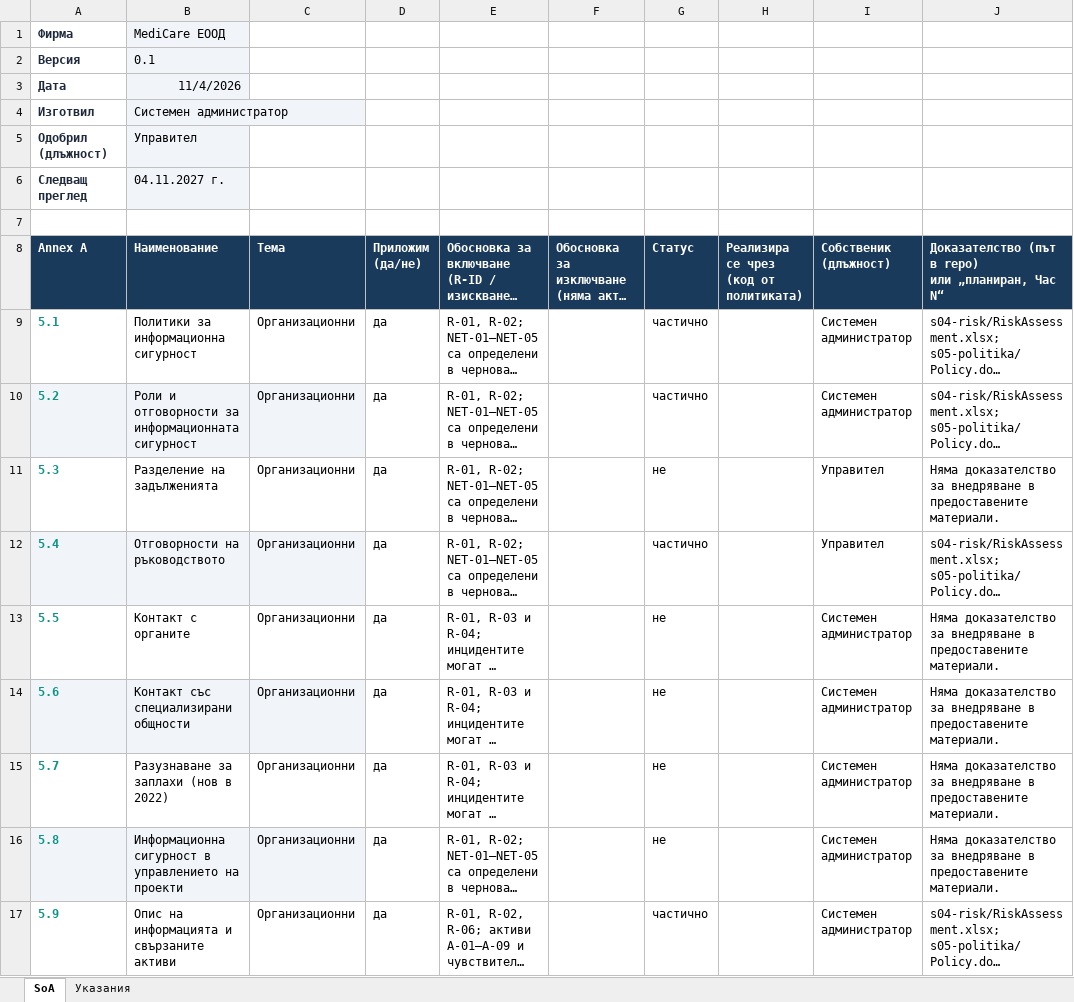
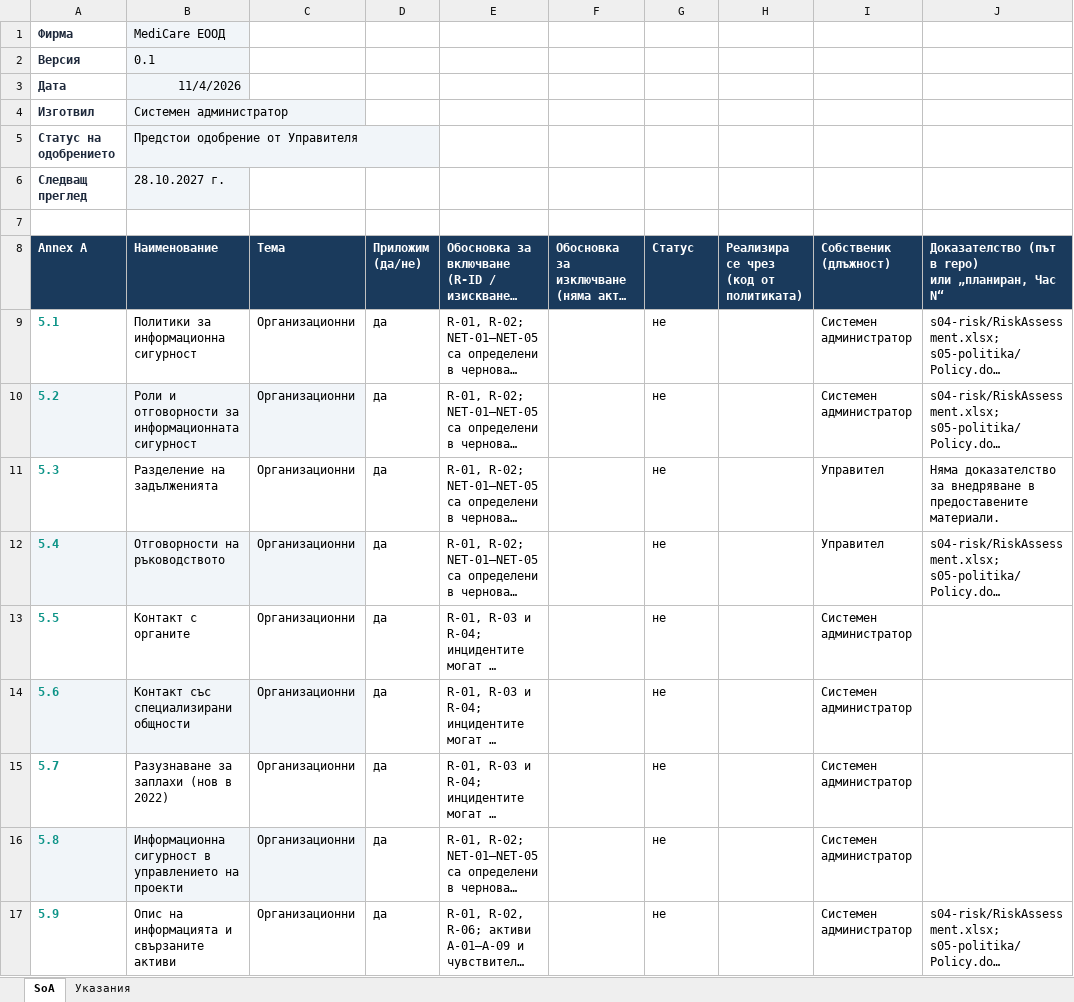
Before and after one commit to AlexanderVazov/nis-labs, an Excel workbook: artefakti/s06-SoA/SoA.xlsx, sheet SoA, drawn as a sheet; only a part is shown; long unchanged cells end in …; values as stored, in another font and other column widths than the file's, no borders; removed rows and columns are numbered as before the commit, all else as after; the diff covers the shown part only; the diff names each change by its address in the sheet, - before the commit and + after, or states it on an @@ line.

Commit message:
Changed status

```diff
--- a/artefakti/s06-SoA/SoA.xlsx (sheet SoA)
+++ b/artefakti/s06-SoA/SoA.xlsx (sheet SoA)
-row 5: Одобрил (длъжност) | Управител
+row 5: Статус на одобрението | Предстои одобрение от Управителя
-B6 (Наименование): 04.11.2027 г.
+B6 (Наименование): 28.10.2027 г.
-G9:G10 (Статус): частично
+G9:G10 (Статус): не
-G12 (Статус): частично
+G12 (Статус): не
-J13:J16: Няма доказателство за внедряване в предоставените материали.
+J13:J16: (empty)
-G17 (Статус): частично
+G17 (Статус): не
```
Also changed, not shown: 86 edited cells elsewhere in this sheet.
